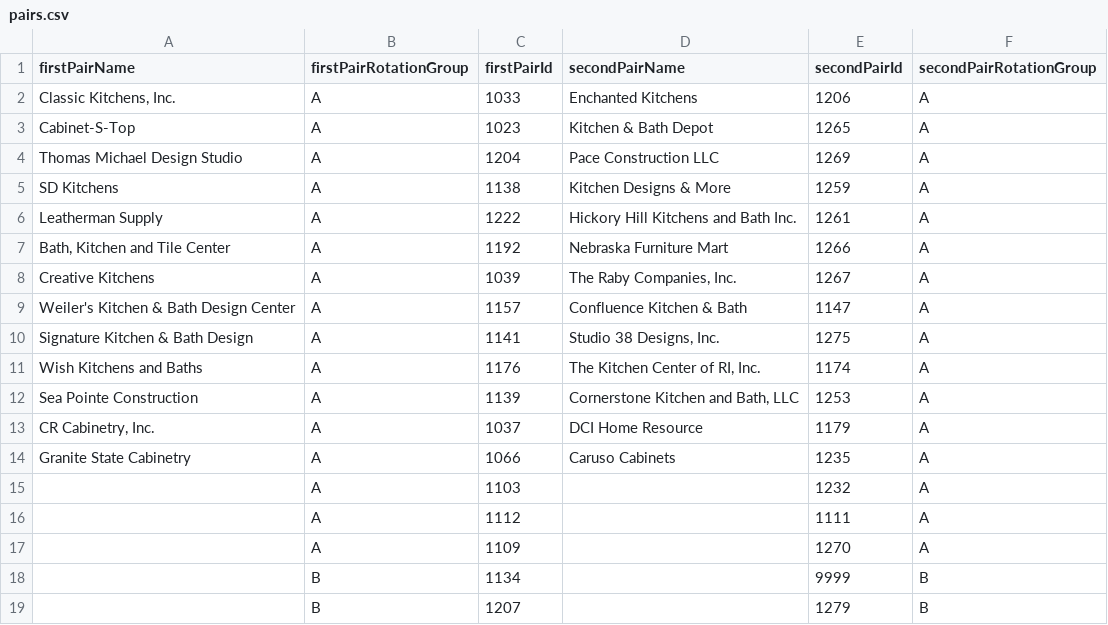
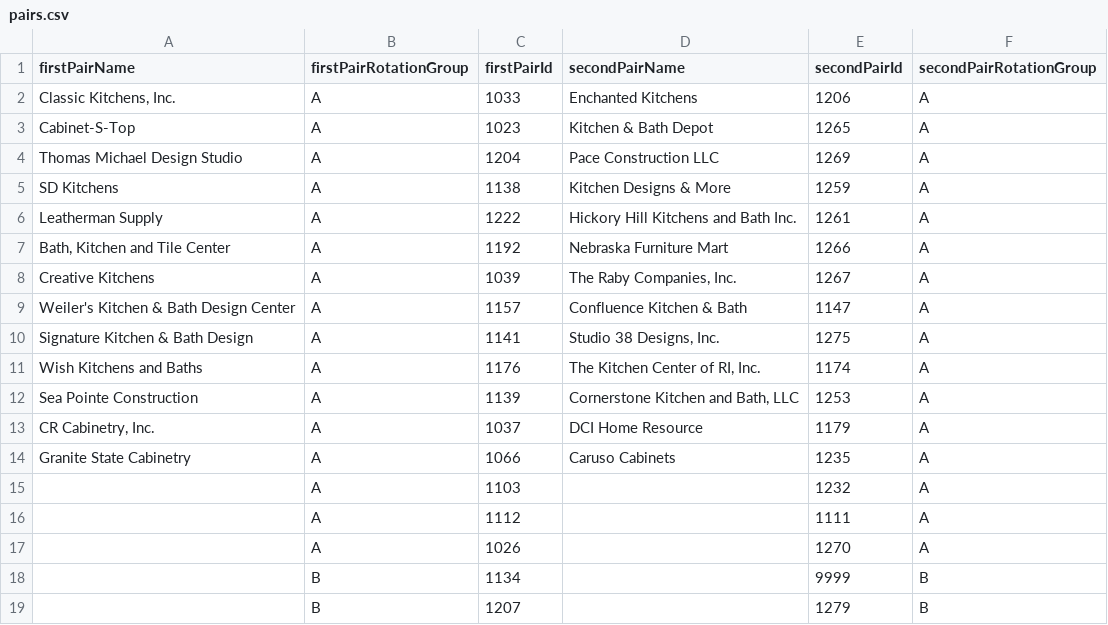
Before and after one commit to jesseflorig/rotations-generator, a CSV file: src/data/pairs.csv, drawn as a sheet.

Commit message:
updated pairs

```diff
--- a/src/data/pairs.csv
+++ b/src/data/pairs.csv
@@ -16,3 +16,3 @@ Granite State Cabinetry,A,1066,Caruso Cabinets,1235,A
 ,A,1112,,1111,A
-,A,1109,,1270,A
+,A,1026,,1270,A
 ,B,1134,,9999,B
```
Also changed, not shown: 1 other file.
